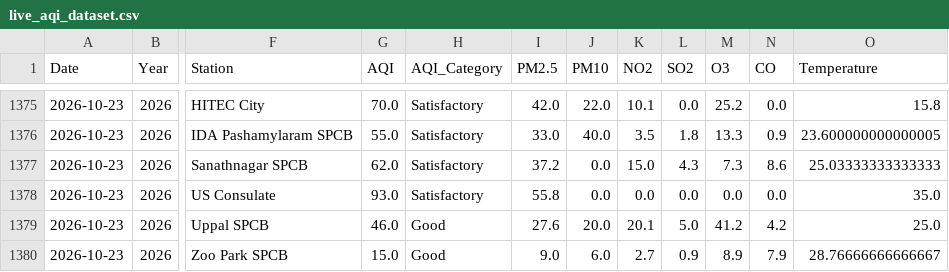
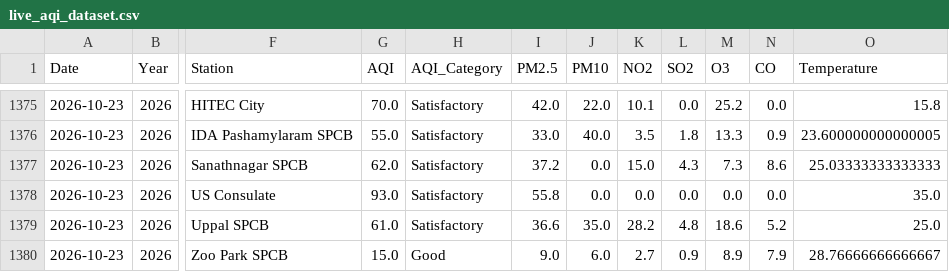
Before and after one commit to Rohan0639/Forecast, a CSV file: api/data/live_aqi_dataset.csv, drawn as a sheet; only a part is shown, gaps mark what is left out; the diff names each change by its address in the sheet, - before the commit and + after, or states it on an @@ line.

```diff
--- a/api/data/live_aqi_dataset.csv
+++ b/api/data/live_aqi_dataset.csv
-G1379 (AQI): 46.0
+G1379 (AQI): 61.0
-H1379 (AQI_Category): Good
+H1379 (AQI_Category): Satisfactory
-I1379 (PM2.5): 27.6
+I1379 (PM2.5): 36.6
-J1379 (PM10): 20.0
+J1379 (PM10): 35.0
-K1379 (NO2): 20.1
+K1379 (NO2): 28.2
-L1379 (SO2): 5.0
+L1379 (SO2): 4.8
-M1379 (O3): 41.2
+M1379 (O3): 18.6
-N1379 (CO): 4.2
+N1379 (CO): 5.2
```
Also changed, not shown: api/data/hyderabad_live_weather.csv.
